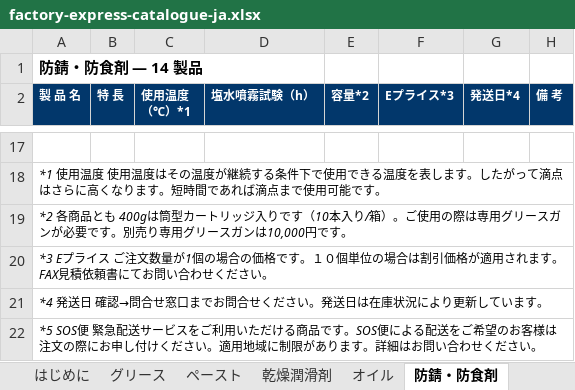
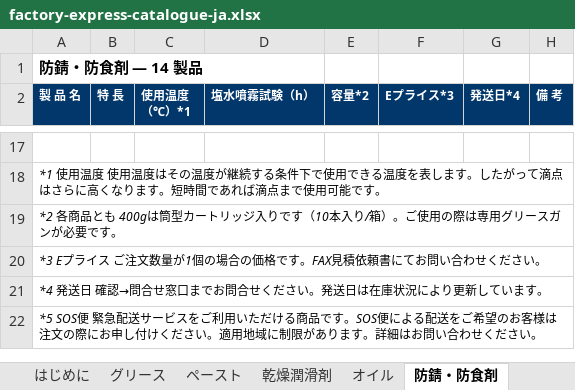
Before and after one commit to Modal4125/Oilkey_Website, an Excel workbook: public/downloads/factory-express-catalogue-ja.xlsx, sheet 防錆・防食剤, drawn as a sheet; only a part is shown, gaps mark what is left out; values as stored, in another font and other column widths than the file's, no borders; the diff names each change by its address in the sheet, - before the commit and + after, or states it on an @@ line.

```diff
--- a/public/downloads/factory-express-catalogue-ja.xlsx (sheet 防錆・防食剤)
+++ b/public/downloads/factory-express-catalogue-ja.xlsx (sheet 防錆・防食剤)
-A19 (製 品 名): …要です。別売り専用グリースガンは10,000円です。
+A19 (製 品 名): …要です。
-A20 (製 品 名): …格です。１０個単位の場合は割引価格が適用されます。FAX見積依…
+A20 (製 品 名): …格です。FAX見積依…
```
Also changed, not shown: sheet 関連商品, sheet はじめに, sheet 乾燥潤滑剤, sheet ケミカル用品, sheet オイル, sheet ペースト, 1 more sheet, public/downloads/factory-express-catalogue-en.xlsx, 15 other files.
